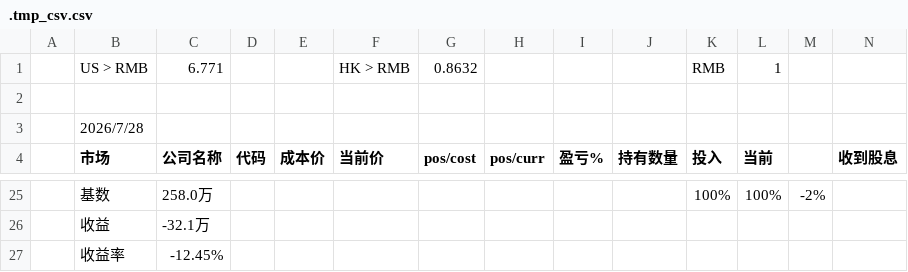
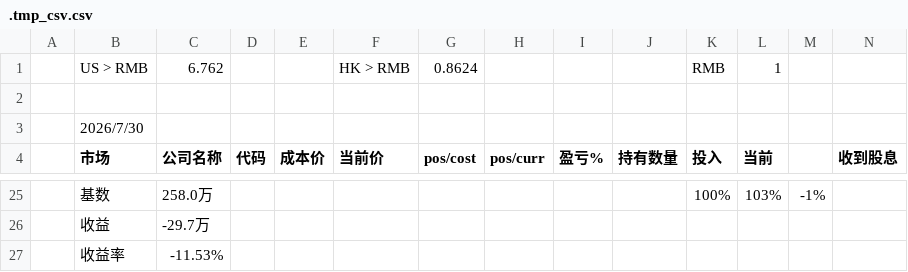
Before and after one commit to ArchKS/portfolio-tracker, a CSV file: .tmp_csv.csv, drawn as a sheet; only a part is shown, gaps mark what is left out; the diff covers the shown part only.

```diff
--- a/.tmp_csv.csv
+++ b/.tmp_csv.csv
@@ -1,4 +1,4 @@
-,US > RMB,6.771,,,HK > RMB,0.8632,,,,RMB,1,,,
+,US > RMB,6.762,,,HK > RMB,0.8624,,,,RMB,1,,,
 ,,,,,,,,,,,,,,,
-,2026/7/28,,,,,,,,,,,,,
+,2026/7/30,,,,,,,,,,,,,
 ,市场,公司名称,代码,成本价,当前价,pos/cost,pos/curr,盈亏%,持有数量,投入,当前,,收到股息,
@@ -25,3 +25,3 @@
-,基数,258.0万,,,,,,,,100%,100%,-2%,,
-,收益,-32.1万,,,,,,,,,,,,
-,收益率,-12.45%,,,,,,,,,,,
+,基数,258.0万,,,,,,,,100%,103%,-1%,,
+,收益,-29.7万,,,,,,,,,,,,
+,收益率,-11.53%,,,,,,,,,,,
```
Also changed, not shown: 1 added row, 1 removed row and 59 edited cells elsewhere in this file, 9 other files.
